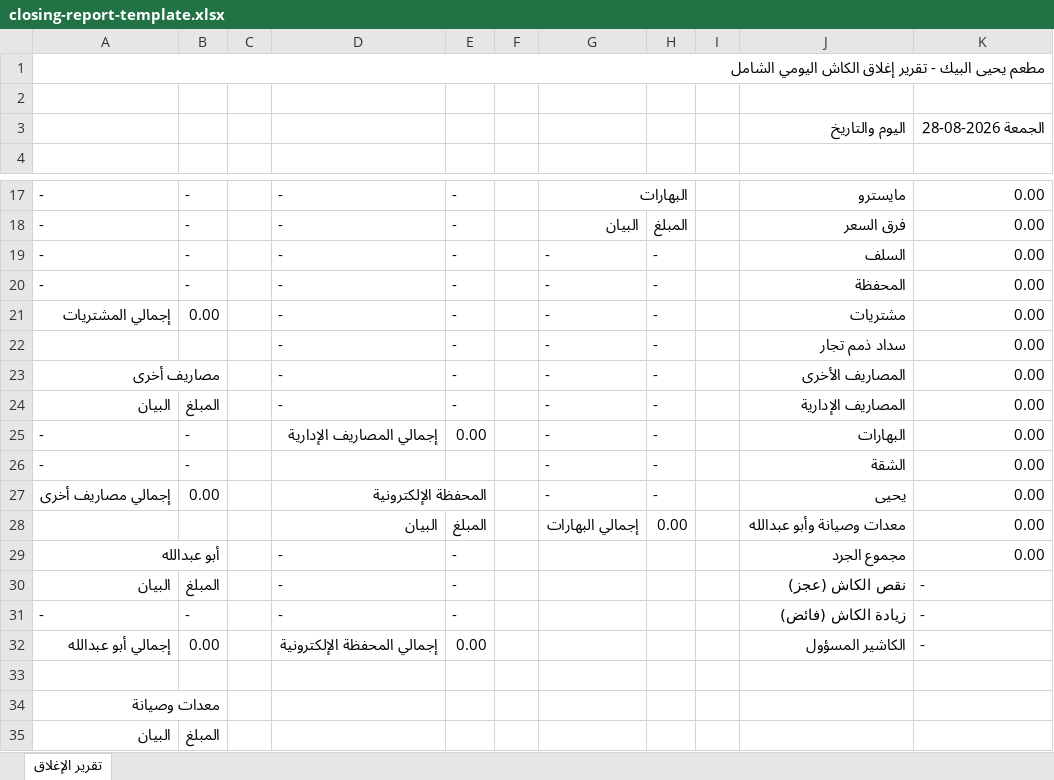
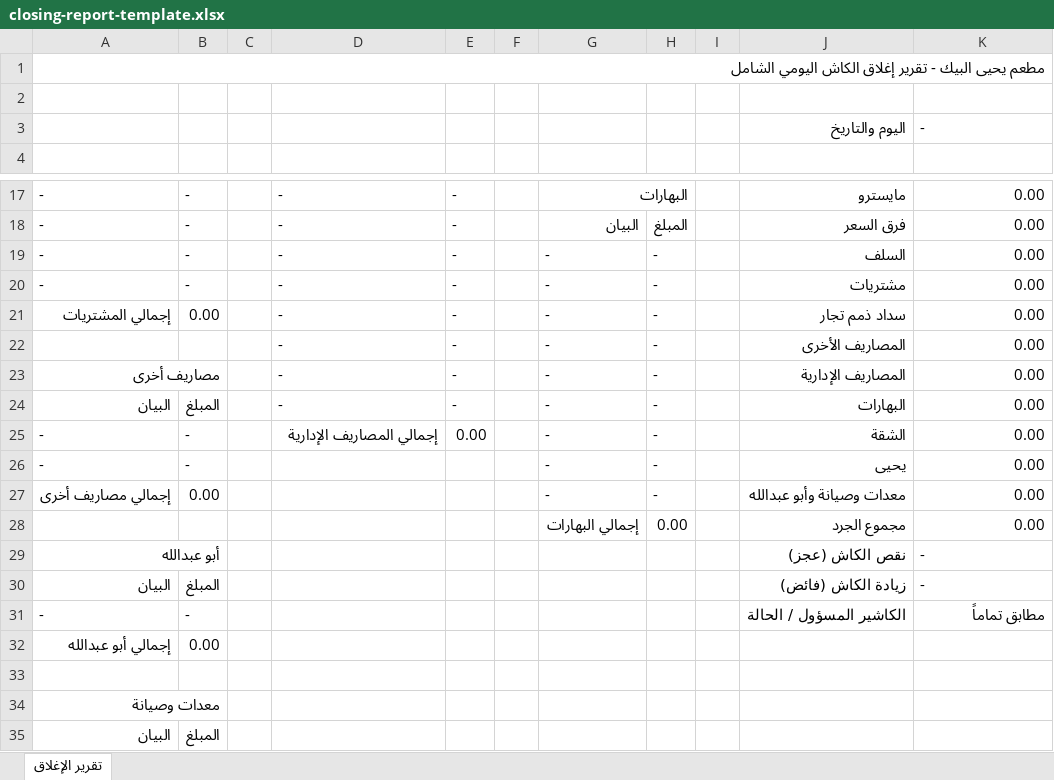
Before and after one commit to Bdourq/bbbb, an Excel workbook: public/templates/closing-report-template.xlsx, sheet تقرير الإغلاق, drawn as a sheet; only a part is shown, gaps mark what is left out; values as stored, in another font and other column widths than the file's, no cell formats; removed rows and columns are numbered as before the commit, all else as after; the diff covers the shown part only; the diff names each change by its address in the sheet, - before the commit and + after, or states it on an @@ line.

```diff
--- a/public/templates/closing-report-template.xlsx (sheet تقرير الإغلاق)
+++ b/public/templates/closing-report-template.xlsx (sheet تقرير الإغلاق)
-K3: الجمعة 2026-08-28
+K3: -
-J20: المحفظة
+J20: مشتريات
-J21: مشتريات
+J21: سداد ذمم تجار
-row 22:  |  |  | - | - |  | - | - |  | سداد ذمم تجار | 0.00
@@ column A renumbered between rows 22 and 41 @@
-A23:B23 merged
+row 23: مصاريف أخرى |  |  | - | - |  | - | - |  | المصاريف الإدارية | 0.00
-J24: المصاريف الإدارية
+J24: البهارات
-J25: البهارات
+J25: الشقة
-J26: الشقة
+J26: يحيى
-D27: المحفظة الإلكترونية
+D27: (empty)
-D27:E27 merged
-J27: يحيى
+J27: معدات وصيانة وأبو عبدالله
-D28: البيان
+D28: (empty)
-E28: المبلغ
+E28: (empty)
-J28: معدات وصيانة وأبو عبدالله
+J28: مجموع الجرد
-row 29: أبو عبدالله |  |  | - | - |  |  |  |  | مجموع الجرد | 0.00
+row 29: أبو عبدالله |  |  |  |  |  |  |  |  | نقص الكاش (عجز) | -
-D30: -
+D30: (empty)
-E30: -
+E30: (empty)
-J30: نقص الكاش (عجز)
+J30: زيادة الكاش (فائض)
-row 31: - | - |  | - | - |  |  |  |  | زيادة الكاش (فائض) | -
-row 32: إجمالي أبو عبدالله | 0.00 |  | إجمالي المحفظة الإلكترونية | 0.00 |  |  |  |  | الكاشير المسؤول | -
+row 31: - | - |  |  |  |  |  |  |  | الكاشير المسؤول / الحالة | مطابق تماماً
+row 32: إجمالي أبو عبدالله | 0.00
```
Also changed, not shown: 28 added rows, 30 removed rows, 11 edited cells and merged cells elsewhere in this sheet, cell formats, 11 other files.
